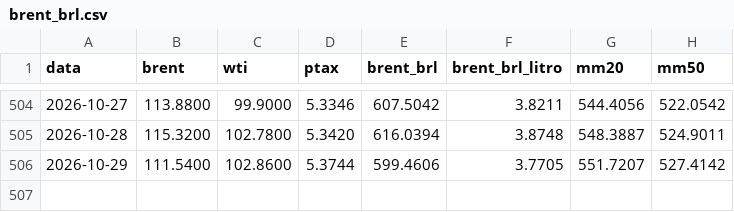
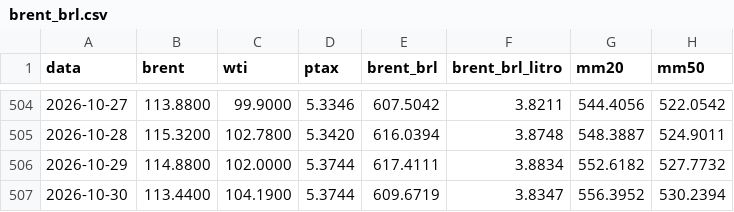
Before and after one commit to gzfposto/painel-combustiveis, a CSV file: dados/brent_brl.csv, drawn as a sheet; only a part is shown, gaps mark what is left out.

```diff
--- a/dados/brent_brl.csv
+++ b/dados/brent_brl.csv
@@ -505,2 +505,3 @@ data,brent,wti,ptax,brent_brl,brent_brl_litro,mm20,mm50
 2026-10-28,115.3200,102.7800,5.3420,616.0394,3.8748,548.3887,524.9011
-2026-10-29,111.5400,102.8600,5.3744,599.4606,3.7705,551.7207,527.4142
+2026-10-29,114.8800,102.0000,5.3744,617.4111,3.8834,552.6182,527.7732
+2026-10-30,113.4400,104.1900,5.3744,609.6719,3.8347,556.3952,530.2394
```
Also changed, not shown: dados/petroleo.csv, 1 other file.
